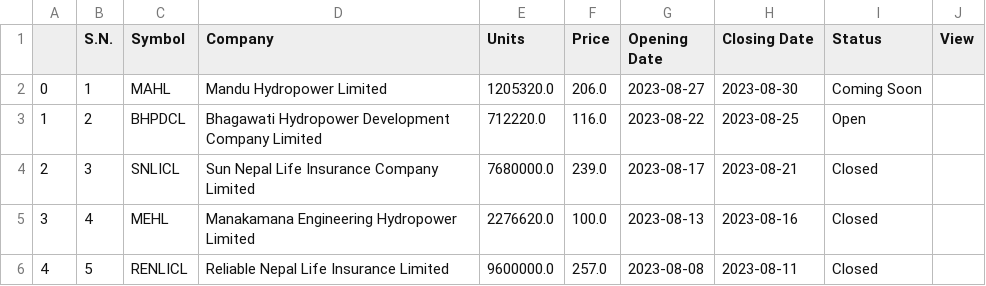
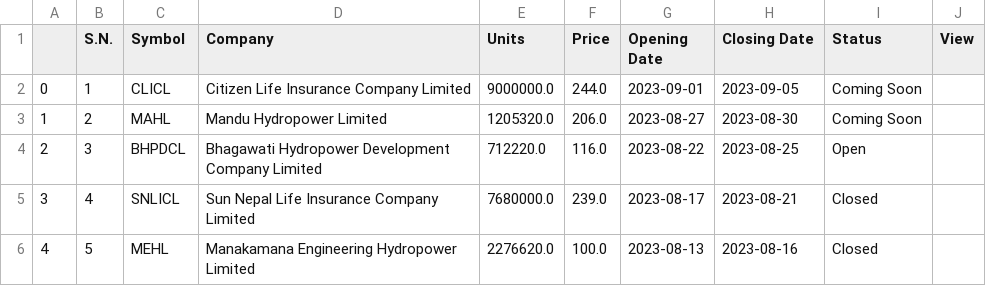
Before and after one commit to rockerritesh/nepsesimple, a CSV file: ipo.csv, drawn as a sheet.

```diff
--- a/ipo.csv
+++ b/ipo.csv
@@ -1,6 +1,6 @@
 ,S.N.,Symbol,Company,Units,Price,Opening Date,Closing Date,Status,View
-0,1,MAHL,Mandu Hydropower Limited,1205320.0,206.0,2023-08-27,2023-08-30,Coming Soon,
-1,2,BHPDCL,Bhagawati Hydropower Development Company Limited,712220.0,116.0,2023-08-22,2023-08-25,Open,
-2,3,SNLICL,Sun Nepal Life Insurance Company Limited,7680000.0,239.0,2023-08-17,2023-08-21,Closed,
-3,4,MEHL,Manakamana Engineering Hydropower Limited,2276620.0,100.0,2023-08-13,2023-08-16,Closed,
-4,5,RENLICL,Reliable Nepal Life Insurance Limited,9600000.0,257.0,2023-08-08,2023-08-11,Closed,
+0,1,CLICL,Citizen Life Insurance Company Limited,9000000.0,244.0,2023-09-01,2023-09-05,Coming Soon,
+1,2,MAHL,Mandu Hydropower Limited,1205320.0,206.0,2023-08-27,2023-08-30,Coming Soon,
+2,3,BHPDCL,Bhagawati Hydropower Development Company Limited,712220.0,116.0,2023-08-22,2023-08-25,Open,
+3,4,SNLICL,Sun Nepal Life Insurance Company Limited,7680000.0,239.0,2023-08-17,2023-08-21,Closed,
+4,5,MEHL,Manakamana Engineering Hydropower Limited,2276620.0,100.0,2023-08-13,2023-08-16,Closed,
```
Also changed, not shown: stock.csv, 10 other files.
